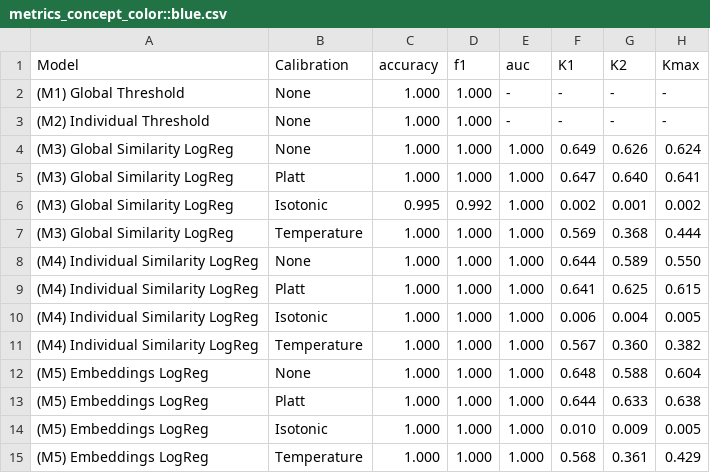
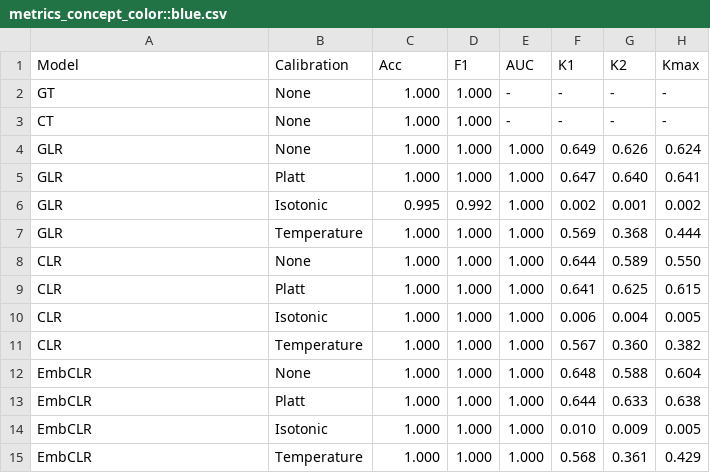
Before and after one commit to cassandra-goldberg/Calibrated_Concepts, a CSV file: Experiments/Results/CLEVR/metrics_concept_color::blue.csv, drawn as a sheet.

```diff
--- a/Experiments/Results/CLEVR/metrics_concept_color::blue.csv
+++ b/Experiments/Results/CLEVR/metrics_concept_color::blue.csv
@@ -1,15 +1,15 @@
-Model,Calibration,accuracy,f1,auc,K1,K2,Kmax
-(M1) Global Threshold,None,1.000,1.000,-,-,-,-
-(M2) Individual Threshold,None,1.000,1.000,-,-,-,-
-(M3) Global Similarity LogReg,None,1.000,1.000,1.000,0.649,0.626,0.624
-(M3) Global Similarity LogReg,Platt,1.000,1.000,1.000,0.647,0.640,0.641
-(M3) Global Similarity LogReg,Isotonic,0.995,0.992,1.000,0.002,0.001,0.002
-(M3) Global Similarity LogReg,Temperature,1.000,1.000,1.000,0.569,0.368,0.444
-(M4) Individual Similarity LogReg,None,1.000,1.000,1.000,0.644,0.589,0.550
-(M4) Individual Similarity LogReg,Platt,1.000,1.000,1.000,0.641,0.625,0.615
-(M4) Individual Similarity LogReg,Isotonic,1.000,1.000,1.000,0.006,0.004,0.005
-(M4) Individual Similarity LogReg,Temperature,1.000,1.000,1.000,0.567,0.360,0.382
-(M5) Embeddings LogReg,None,1.000,1.000,1.000,0.648,0.588,0.604
-(M5) Embeddings LogReg,Platt,1.000,1.000,1.000,0.644,0.633,0.638
-(M5) Embeddings LogReg,Isotonic,1.000,1.000,1.000,0.010,0.009,0.005
-(M5) Embeddings LogReg,Temperature,1.000,1.000,1.000,0.568,0.361,0.429
+Model,Calibration,Acc,F1,AUC,K1,K2,Kmax
+GT,None,1.000,1.000,-,-,-,-
+CT,None,1.000,1.000,-,-,-,-
+GLR,None,1.000,1.000,1.000,0.649,0.626,0.624
+GLR,Platt,1.000,1.000,1.000,0.647,0.640,0.641
+GLR,Isotonic,0.995,0.992,1.000,0.002,0.001,0.002
+GLR,Temperature,1.000,1.000,1.000,0.569,0.368,0.444
+CLR,None,1.000,1.000,1.000,0.644,0.589,0.550
+CLR,Platt,1.000,1.000,1.000,0.641,0.625,0.615
+CLR,Isotonic,1.000,1.000,1.000,0.006,0.004,0.005
+CLR,Temperature,1.000,1.000,1.000,0.567,0.360,0.382
+EmbCLR,None,1.000,1.000,1.000,0.648,0.588,0.604
+EmbCLR,Platt,1.000,1.000,1.000,0.644,0.633,0.638
+EmbCLR,Isotonic,1.000,1.000,1.000,0.010,0.009,0.005
+EmbCLR,Temperature,1.000,1.000,1.000,0.568,0.361,0.429
```
Also changed, not shown: Experiments/Results/CLEVR/metrics_average.csv, Experiments/Results/CUB/metrics_average.csv, 38 other files.
